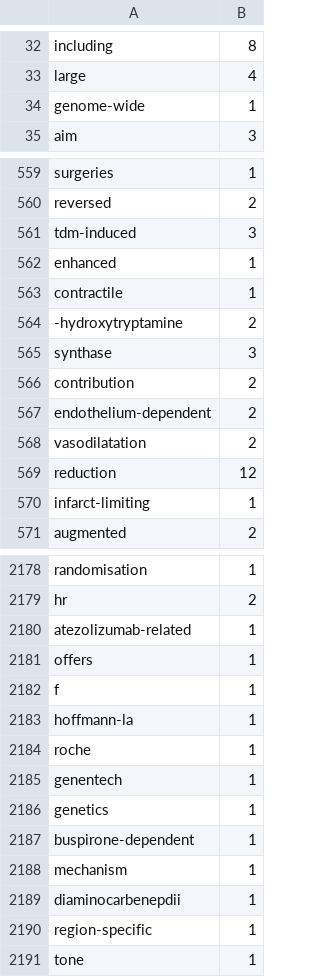
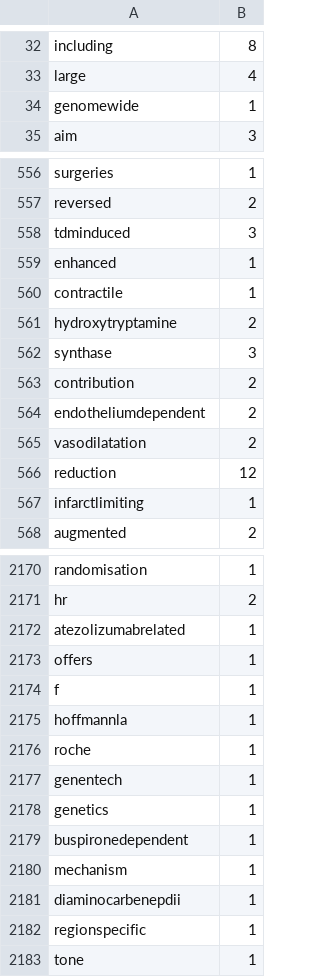
Before and after one commit to yourlittleaimeeiswagginghertail/raccoon_terminal, a CSV file: 2021.txt.csv, drawn as a sheet; only a part is shown, gaps mark what is left out; the diff covers the shown part only.

```diff
--- a/2021.txt.csv
+++ b/2021.txt.csv
@@ -33,3 +33,3 @@ including,8
 large,4
-genome-wide,1
+genomewide,1
 aim,3
@@ -560,12 +557,12 @@ surgeries,1
 reversed,2
-tdm-induced,3
+tdminduced,3
 enhanced,1
 contractile,1
--hydroxytryptamine,2
+hydroxytryptamine,2
 synthase,3
 contribution,2
-endothelium-dependent,2
+endotheliumdependent,2
 vasodilatation,2
 reduction,12
-infarct-limiting,1
+infarctlimiting,1
 augmented,2
@@ -2179,6 +2171,6 @@ randomisation,1
 hr,2
-atezolizumab-related,1
+atezolizumabrelated,1
 offers,1
 f,1
-hoffmann-la,1
+hoffmannla,1
 roche,1
@@ -2186,6 +2178,6 @@ genentech,1
 genetics,1
-buspirone-dependent,1
+buspironedependent,1
 mechanism,1
 diaminocarbenepdii,1
-region-specific,1
+regionspecific,1
 tone,1
```
Also changed, not shown: 3 added rows, 11 removed rows and 154 edited cells elsewhere in this file, 2020.txt.csv, 2020.txt_tr.csv, 5 other files.
